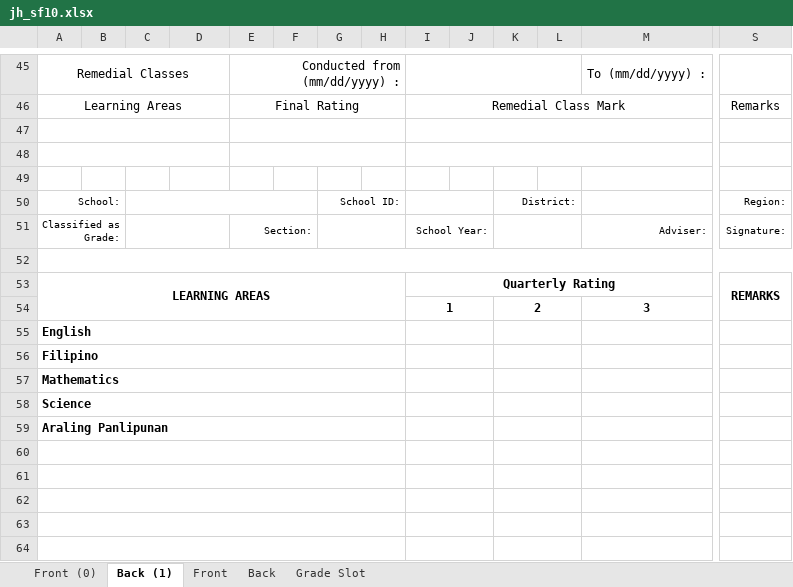
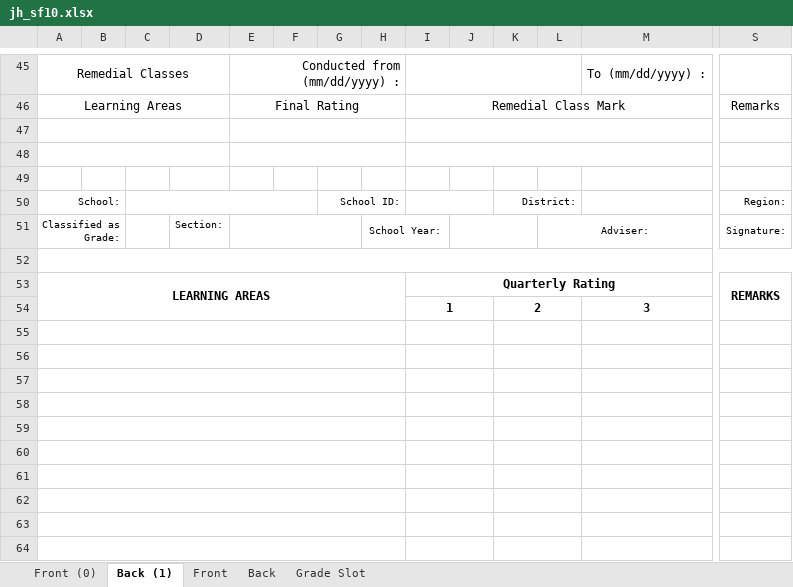
Before and after one commit to Philrey/CBNHS-System, an Excel workbook: Project Files/Forms System Final/templates/jh_sf10.xlsx, sheet Back (1), drawn as a sheet; only a part is shown, gaps mark what is left out; values as stored, in another font and other column widths than the file's, no borders; removed rows and columns are numbered as before the commit, all else as after; rows hold the shown columns only; the diff covers the shown part only; the diff names each change by its address in the sheet, - before the commit and + after, or states it on an @@ line.

```diff
--- a/Project Files/Forms System Final/templates/jh_sf10.xlsx (sheet Back (1))
+++ b/Project Files/Forms System Final/templates/jh_sf10.xlsx (sheet Back (1))
-row 51: Classified as Grade: |  |  |  | Section: |  |  |  | School Year: |  |  |  | Adviser: | Signature:
+row 51: Classified as Grade: |  |  | Section: |  |  |  | School Year: |  |  |  | Adviser: |  | Signature:
-A55: English
+A55: (empty)
-A56: Filipino
+A56: (empty)
-A57: Mathematics
+A57: (empty)
-A58: Science
+A58: (empty)
-A59: Araling Panlipunan
+A59: (empty)
```
Also changed, not shown: 2 added rows, 2 removed rows and 10 edited cells elsewhere in this sheet, sheet Front (0), Project Files/Forms System Final/exports/jh_sf8.xlsx, 3 other files.
